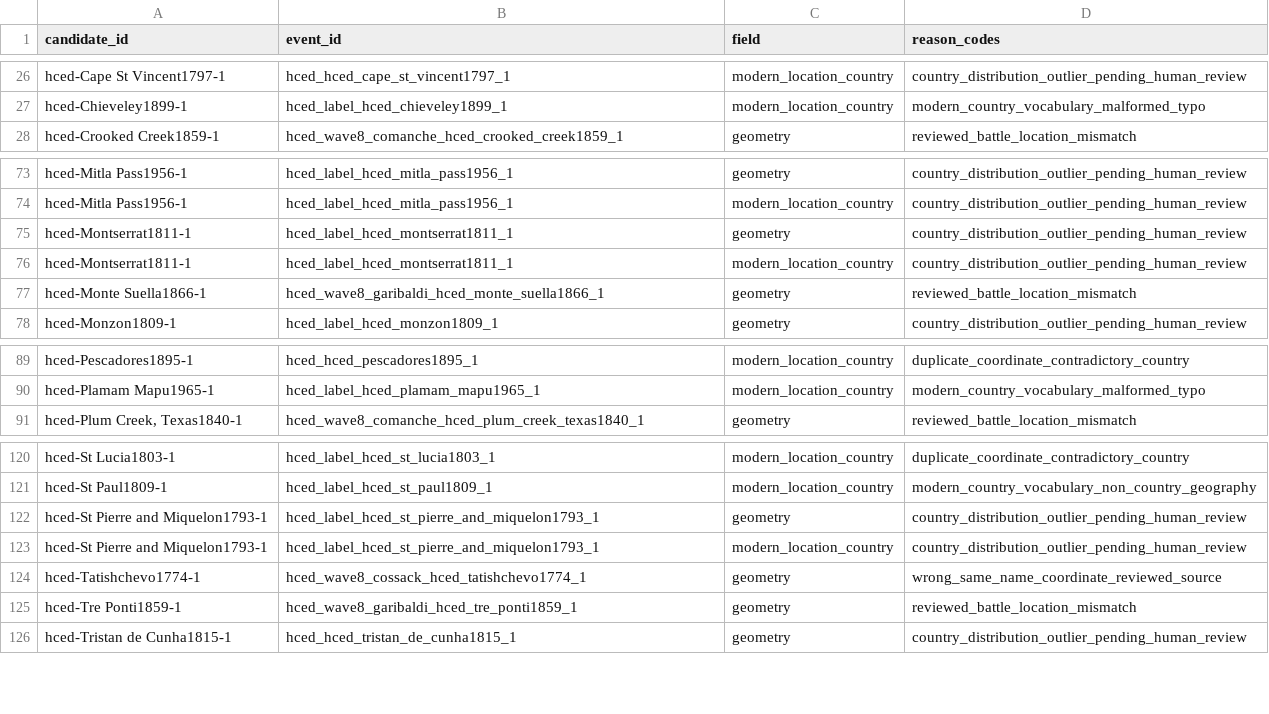
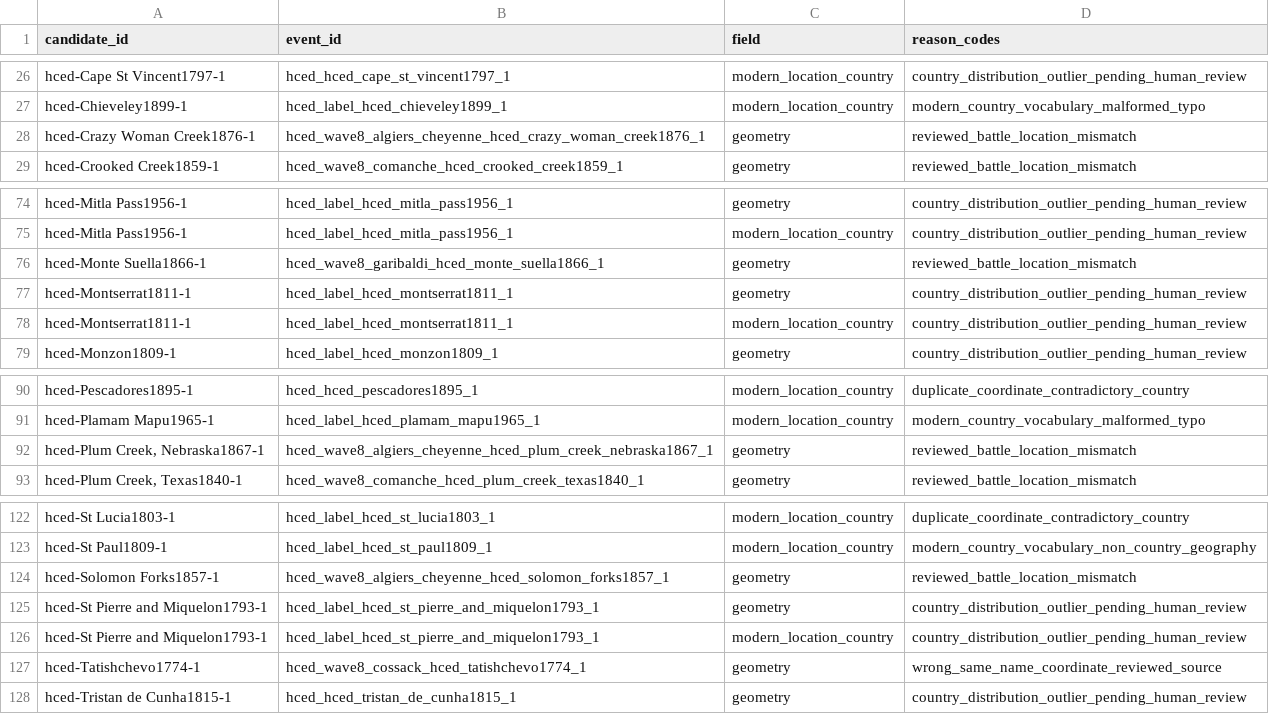
Before and after one commit to TylerJForstrom/Military-ELO-System, a TSV file: data/policy/hced-location-quarantine.tsv, drawn as a sheet; only a part is shown, gaps mark what is left out.

Commit message:
Promote audited Algiers and Cheyenne cohorts

```diff
--- a/data/policy/hced-location-quarantine.tsv
+++ b/data/policy/hced-location-quarantine.tsv
@@ -27,2 +27,3 @@ hced-Cape St Vincent1797-1	hced_hced_cape_st_vincent1797_1	modern_location_count
 hced-Chieveley1899-1	hced_label_hced_chieveley1899_1	modern_location_country	modern_country_vocabulary_malformed_typo
+hced-Crazy Woman Creek1876-1	hced_wave8_algiers_cheyenne_hced_crazy_woman_creek1876_1	geometry	reviewed_battle_location_mismatch
 hced-Crooked Creek1859-1	hced_wave8_comanche_hced_crooked_creek1859_1	geometry	reviewed_battle_location_mismatch
@@ -74,5 +75,5 @@ hced-Mitla Pass1956-1	hced_label_hced_mitla_pass1956_1	geometry	country_distribu
 hced-Mitla Pass1956-1	hced_label_hced_mitla_pass1956_1	modern_location_country	country_distribution_outlier_pending_human_review
+hced-Monte Suella1866-1	hced_wave8_garibaldi_hced_monte_suella1866_1	geometry	reviewed_battle_location_mismatch
 hced-Montserrat1811-1	hced_label_hced_montserrat1811_1	geometry	country_distribution_outlier_pending_human_review
 hced-Montserrat1811-1	hced_label_hced_montserrat1811_1	modern_location_country	country_distribution_outlier_pending_human_review
-hced-Monte Suella1866-1	hced_wave8_garibaldi_hced_monte_suella1866_1	geometry	reviewed_battle_location_mismatch
 hced-Monzon1809-1	hced_label_hced_monzon1809_1	geometry	country_distribution_outlier_pending_human_review
@@ -90,2 +91,3 @@ hced-Pescadores1895-1	hced_hced_pescadores1895_1	modern_location_country	duplica
 hced-Plamam Mapu1965-1	hced_label_hced_plamam_mapu1965_1	modern_location_country	modern_country_vocabulary_malformed_typo
+hced-Plum Creek, Nebraska1867-1	hced_wave8_algiers_cheyenne_hced_plum_creek_nebraska1867_1	geometry	reviewed_battle_location_mismatch
 hced-Plum Creek, Texas1840-1	hced_wave8_comanche_hced_plum_creek_texas1840_1	geometry	reviewed_battle_location_mismatch
@@ -121,2 +123,3 @@ hced-St Lucia1803-1	hced_label_hced_st_lucia1803_1	modern_location_country	dupli
 hced-St Paul1809-1	hced_label_hced_st_paul1809_1	modern_location_country	modern_country_vocabulary_non_country_geography
+hced-Solomon Forks1857-1	hced_wave8_algiers_cheyenne_hced_solomon_forks1857_1	geometry	reviewed_battle_location_mismatch
 hced-St Pierre and Miquelon1793-1	hced_label_hced_st_pierre_and_miquelon1793_1	geometry	country_distribution_outlier_pending_human_review
@@ -124,3 +127,2 @@ hced-St Pierre and Miquelon1793-1	hced_label_hced_st_pierre_and_miquelon1793_1	m
 hced-Tatishchevo1774-1	hced_wave8_cossack_hced_tatishchevo1774_1	geometry	wrong_same_name_coordinate_reviewed_source
-hced-Tre Ponti1859-1	hced_wave8_garibaldi_hced_tre_ponti1859_1	geometry	reviewed_battle_location_mismatch
 hced-Tristan de Cunha1815-1	hced_hced_tristan_de_cunha1815_1	geometry	country_distribution_outlier_pending_human_review
```
Also changed, not shown: 11 other files.
